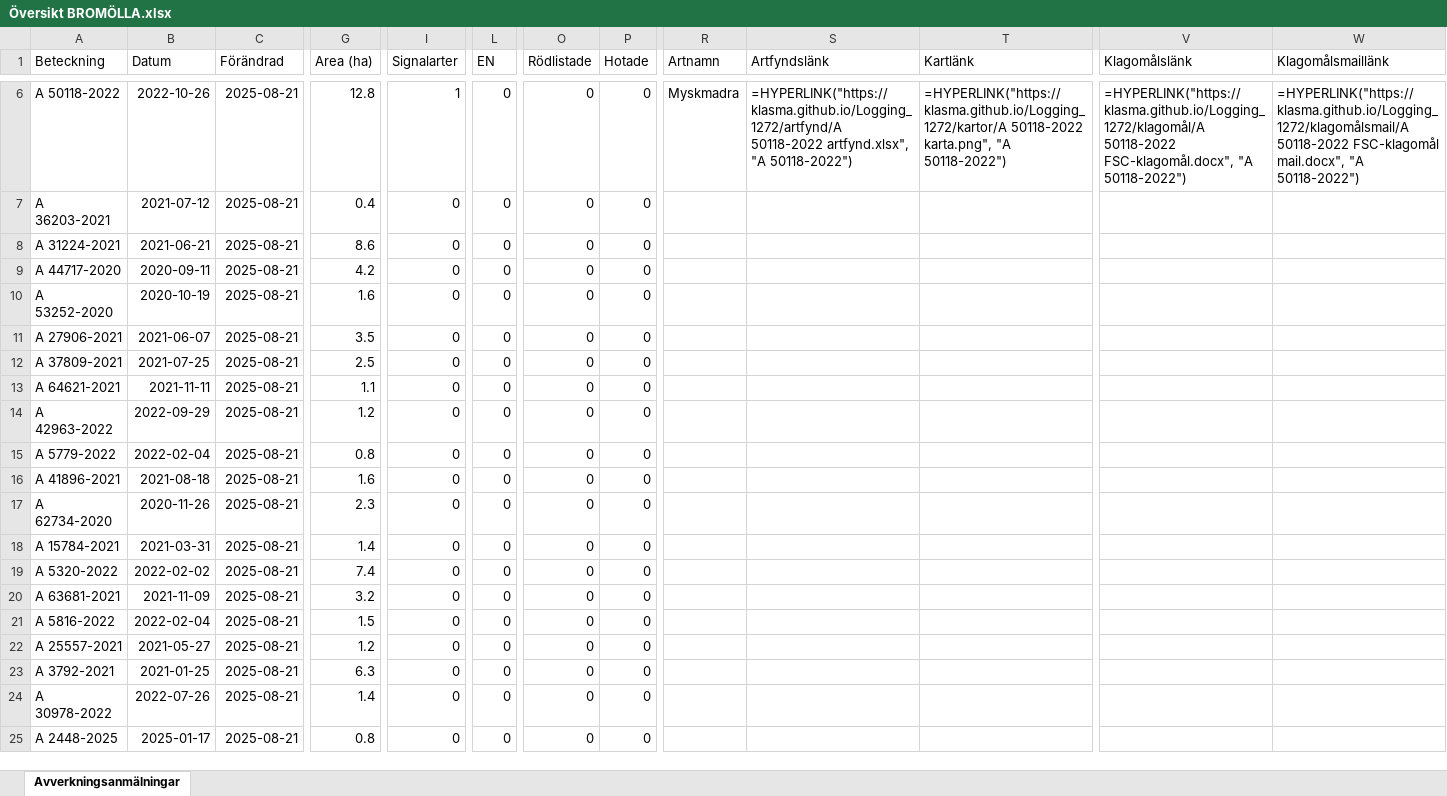
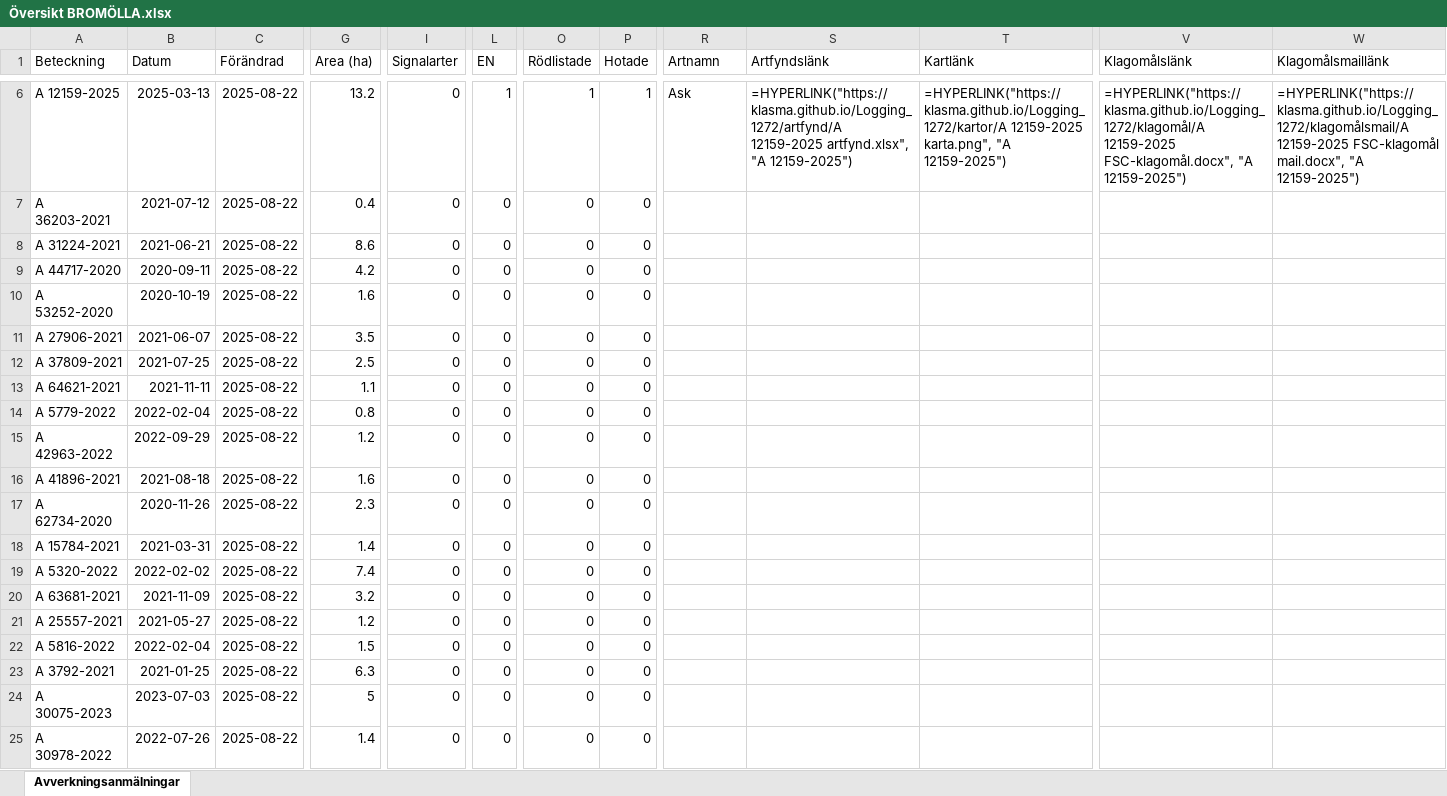
Before and after one commit to klasma/Logging_1272, an Excel workbook: Översikt BROMÖLLA.xlsx, sheet Avverkningsanmälningar, drawn as a sheet; only a part is shown, gaps mark what is left out; values as stored, in another font and other column widths than the file's, no borders; formulas without a stored value are shown as written; the diff covers the shown part only; the diff names each change by its address in the sheet, - before the commit and + after, or states it on an @@ line.

```diff
--- a/Översikt BROMÖLLA.xlsx (sheet Avverkningsanmälningar)
+++ b/Översikt BROMÖLLA.xlsx (sheet Avverkningsanmälningar)
-A6 (Beteckning): A 50118-2022
+A6 (Beteckning): A 12159-2025
-B6 (Datum): 2022-10-26
+B6 (Datum): 2025-03-13
-C6:C25 (Förändrad): 2025-08-21
+C6:C25 (Förändrad): 2025-08-22
-G6 (Area (ha)): 12.8
+G6 (Area (ha)): 13.2
-I6 (Signalarter): 1
+I6 (Signalarter): 0
-L6 (EN): 0
+L6 (EN): 1
-O6 (Rödlistade): 0
+O6 (Rödlistade): 1
-P6 (Hotade): 0
+P6 (Hotade): 1
-R6 (Artnamn): Myskmadra
+R6 (Artnamn): Ask
-S6 (Artfyndslänk): =HYPERLINK("https://klasma.github.io/Logging_1272/artfynd/A 50118-2022 artfynd.xlsx", "A 50118-2022")
+S6 (Artfyndslänk): =HYPERLINK("https://klasma.github.io/Logging_1272/artfynd/A 12159-2025 artfynd.xlsx", "A 12159-2025")
-T6 (Kartlänk): =HYPERLINK("https://klasma.github.io/Logging_1272/kartor/A 50118-2022 karta.png", "A 50118-2022")
+T6 (Kartlänk): =HYPERLINK("https://klasma.github.io/Logging_1272/kartor/A 12159-2025 karta.png", "A 12159-2025")
-V6 (Klagomålslänk): =HYPERLINK("https://klasma.github.io/Logging_1272/klagomål/A 50118-2022 FSC-klagomål.docx", "A 50118-2022")
+V6 (Klagomålslänk): =HYPERLINK("https://klasma.github.io/Logging_1272/klagomål/A 12159-2025 FSC-klagomål.docx", "A 12159-2025")
-W6 (Klagomålsmaillänk): =HYPERLINK("https://klasma.github.io/Logging_1272/klagomålsmail/A 50118-2022 FSC-klagomål mail.docx", "A 50118-2022")
+W6 (Klagomålsmaillänk): =HYPERLINK("https://klasma.github.io/Logging_1272/klagomålsmail/A 12159-2025 FSC-klagomål mail.docx", "A 12159-2025")
-A14 (Beteckning): A 42963-2022
+A14 (Beteckning): A 5779-2022
-B14 (Datum): 2022-09-29
+B14 (Datum): 2022-02-04
-G14 (Area (ha)): 1.2
+G14 (Area (ha)): 0.8
-A15 (Beteckning): A 5779-2022
+A15 (Beteckning): A 42963-2022
-B15 (Datum): 2022-02-04
+B15 (Datum): 2022-09-29
-G15 (Area (ha)): 0.8
+G15 (Area (ha)): 1.2
-A21 (Beteckning): A 5816-2022
+A21 (Beteckning): A 25557-2021
-B21 (Datum): 2022-02-04
+B21 (Datum): 2021-05-27
-G21 (Area (ha)): 1.5
+G21 (Area (ha)): 1.2
-A22 (Beteckning): A 25557-2021
+A22 (Beteckning): A 5816-2022
-B22 (Datum): 2021-05-27
+B22 (Datum): 2022-02-04
-G22 (Area (ha)): 1.2
+G22 (Area (ha)): 1.5
-A24 (Beteckning): A 30978-2022
+A24 (Beteckning): A 30075-2023
-B24 (Datum): 2022-07-26
+B24 (Datum): 2023-07-03
-G24 (Area (ha)): 1.4
+G24 (Area (ha)): 5
-A25 (Beteckning): A 2448-2025
+A25 (Beteckning): A 30978-2022
-B25 (Datum): 2025-01-17
+B25 (Datum): 2022-07-26
-G25 (Area (ha)): 0.8
+G25 (Area (ha)): 1.4
```
Also changed, not shown: 320 edited cells elsewhere in this sheet, artfynd/A 12159-2025 artfynd.xlsx, artfynd/A 17396-2024 artfynd.xlsx, 24 other files.
